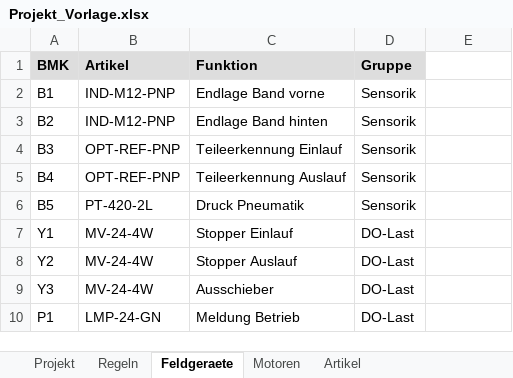
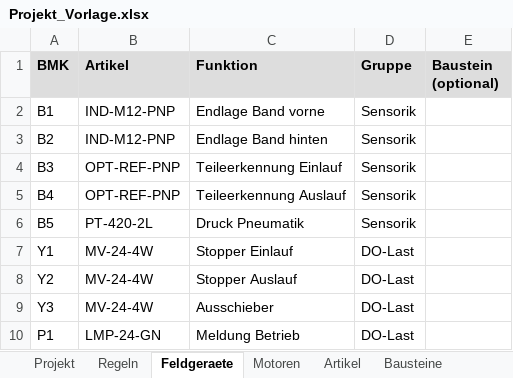
Before and after one commit to gokel2001-debug/Claude, an Excel workbook: schaltplan_generator/beispiele/Projekt_Vorlage.xlsx, sheet Feldgeraete, drawn as a sheet; values as stored, in another font and other column widths than the file's, no borders; the diff names each change by its address in the sheet, - before the commit and + after, or states it on an @@ line.

```diff
--- a/schaltplan_generator/beispiele/Projekt_Vorlage.xlsx (sheet Feldgeraete)
+++ b/schaltplan_generator/beispiele/Projekt_Vorlage.xlsx (sheet Feldgeraete)
+sheet tab: Bausteine
-E1: (empty)
+E1: Baustein (optional)
-E1 fill: none
+E1 fill: #DDDDDD
```
Also changed, not shown: sheet Artikel, sheet Regeln, 12 other files.
